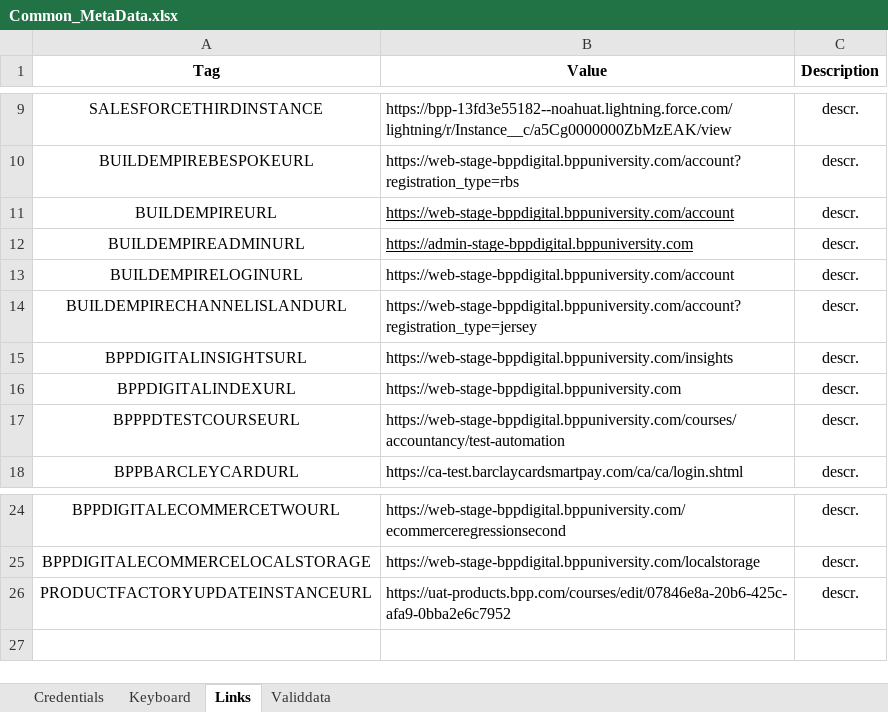
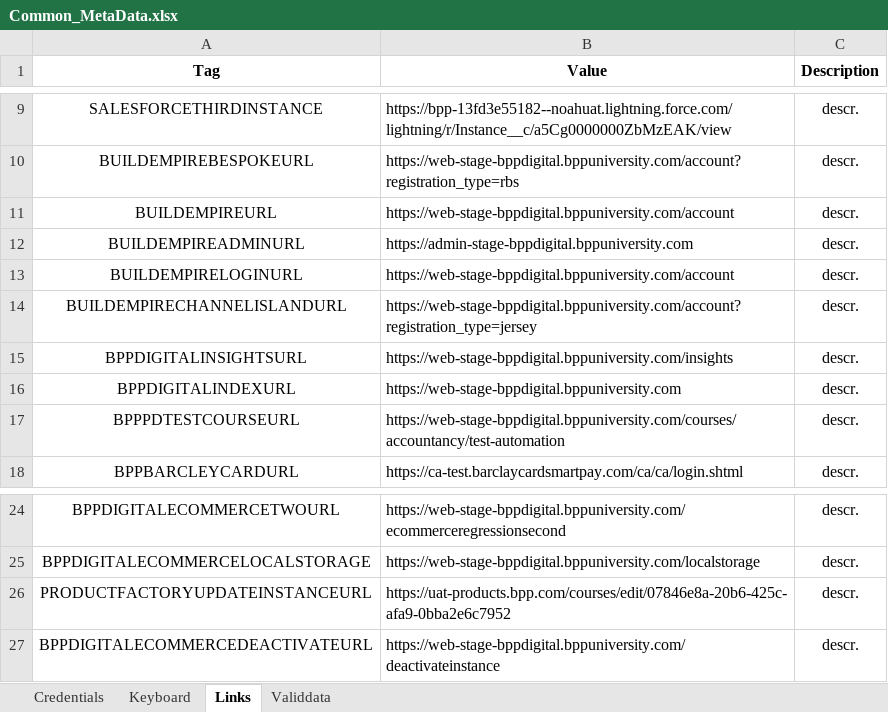
Before and after one commit to LevviathaN/JavaTestFramework, an Excel workbook: framework/src/main/resources/data/bpp/keywords.metadata/metadata/UAT/Common_MetaData.xlsx, sheet Links, drawn as a sheet; only a part is shown, gaps mark what is left out; values as stored, in another font and other column widths than the file's, no borders; the diff names each change by its address in the sheet, - before the commit and + after, or states it on an @@ line.

Commit message:
Created test for Deactivation of Instance (will be completed after deploying https://jira.bpp.com/browse/BPP-18057 to UAT)

```diff
--- a/framework/src/main/resources/data/bpp/keywords.metadata/metadata/UAT/Common_MetaData.xlsx (sheet Links)
+++ b/framework/src/main/resources/data/bpp/keywords.metadata/metadata/UAT/Common_MetaData.xlsx (sheet Links)
-B11:B12 underline: on
+B11:B12 underline: off
+row 27: BPPDIGITALECOMMERCEDEACTIVATEURL | https://web-stage-bppdigital.bppuniversity.com/deactivateinstance | descr.
```
Also changed, not shown: sheet Credentials, 3 other files.
